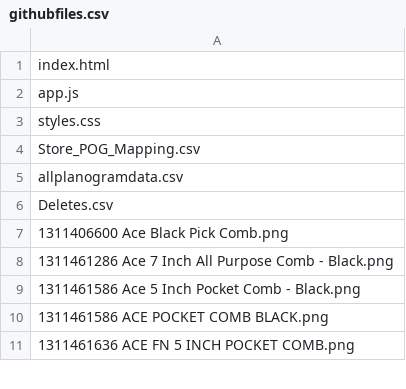
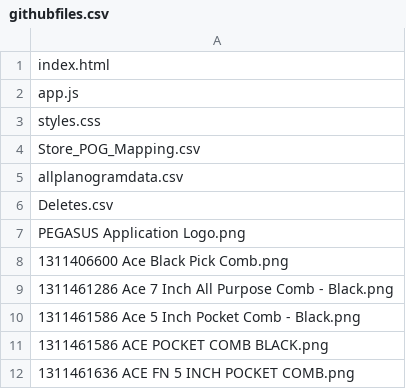
Before and after one commit to d6ewasupervisor-netizen/RA, a CSV file: githubfiles.csv, drawn as a sheet; only a part is shown.

Commit message:
added pegasus logo

```diff
--- a/githubfiles.csv
+++ b/githubfiles.csv
@@ -6,2 +6,3 @@ allplanogramdata.csv
 Deletes.csv
+PEGASUS Application Logo.png
 1311406600 Ace Black Pick Comb.png
```
Also changed, not shown: 1 other file.
